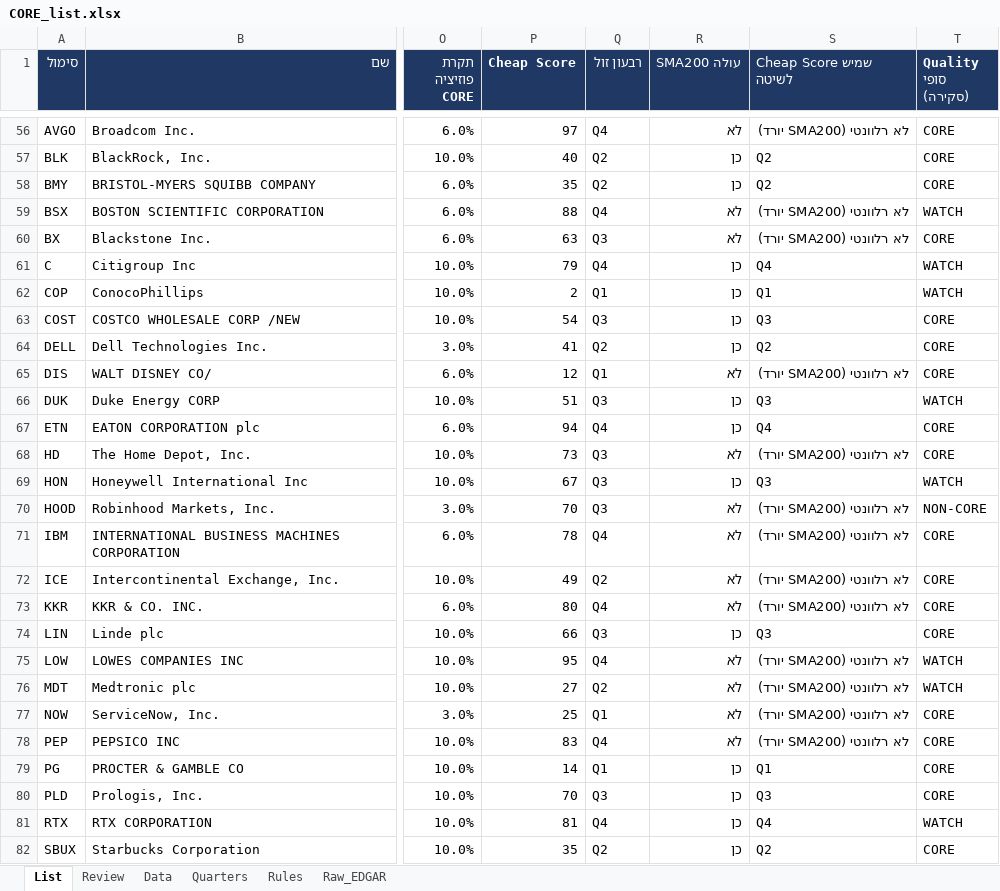
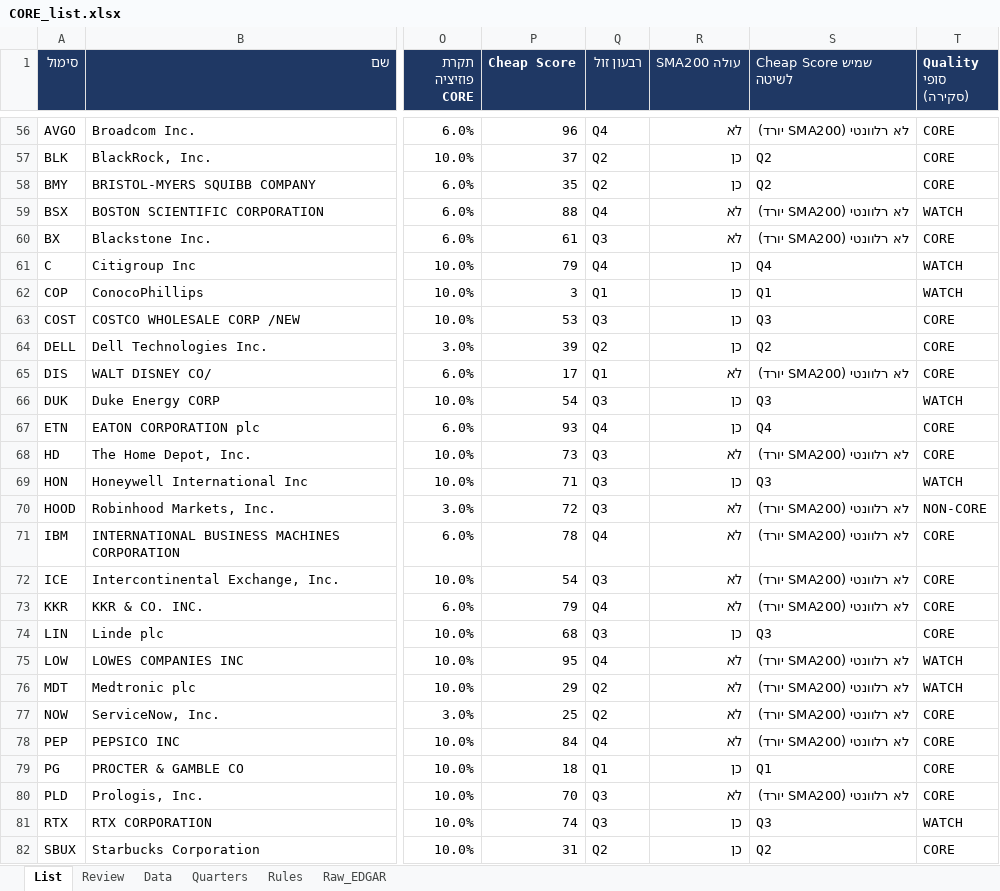
Before and after one commit to Liornim/spmo-market-bridge, an Excel workbook: core/CORE_list.xlsx, sheet List, drawn as a sheet; only a part is shown, gaps mark what is left out; values as stored, in another font and other column widths than the file's, no borders; conditional formats not drawn; the diff covers the shown part only; the diff names each change by its address in the sheet, - before the commit and + after, or states it on an @@ line.

```diff
--- a/core/CORE_list.xlsx (sheet List)
+++ b/core/CORE_list.xlsx (sheet List)
-P56 (Cheap Score): 97
+P56 (Cheap Score): 96
-P57 (Cheap Score): 40
+P57 (Cheap Score): 37
-P60 (Cheap Score): 63
+P60 (Cheap Score): 61
-P62 (Cheap Score): 2
+P62 (Cheap Score): 3
-P63 (Cheap Score): 54
+P63 (Cheap Score): 53
-P64 (Cheap Score): 41
+P64 (Cheap Score): 39
-P65 (Cheap Score): 12
+P65 (Cheap Score): 17
-P66 (Cheap Score): 51
+P66 (Cheap Score): 54
-P67 (Cheap Score): 94
+P67 (Cheap Score): 93
-P69 (Cheap Score): 67
+P69 (Cheap Score): 71
-P70 (Cheap Score): 70
+P70 (Cheap Score): 72
-P72 (Cheap Score): 49
+P72 (Cheap Score): 54
-Q72 (רבעון זול): Q2
+Q72 (רבעון זול): Q3
-P73 (Cheap Score): 80
+P73 (Cheap Score): 79
-P74 (Cheap Score): 66
+P74 (Cheap Score): 68
-P76 (Cheap Score): 27
+P76 (Cheap Score): 29
-Q77 (רבעון זול): Q1
+Q77 (רבעון זול): Q2
-P78 (Cheap Score): 83
+P78 (Cheap Score): 84
-P79 (Cheap Score): 14
+P79 (Cheap Score): 18
-R80 (SMA200 עולה): כן
+R80 (SMA200 עולה): לא
-S80 (Cheap Score שמיש לשיטה): Q3
+S80 (Cheap Score שמיש לשיטה): לא רלוונטי (SMA200 יורד)
-P81 (Cheap Score): 81
+P81 (Cheap Score): 74
-Q81 (רבעון זול): Q4
+Q81 (רבעון זול): Q3
-S81 (Cheap Score שמיש לשיטה): Q4
+S81 (Cheap Score שמיש לשיטה): Q3
-P82 (Cheap Score): 35
+P82 (Cheap Score): 31
```
Also changed, not shown: 93 edited cells elsewhere in this sheet, sheet Review, sheet Data, sheet Raw_EDGAR, 5 other files.
